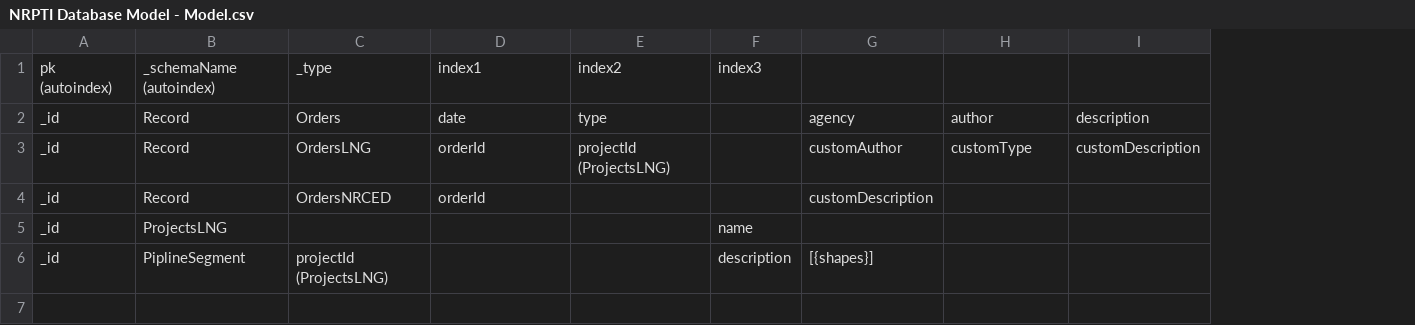
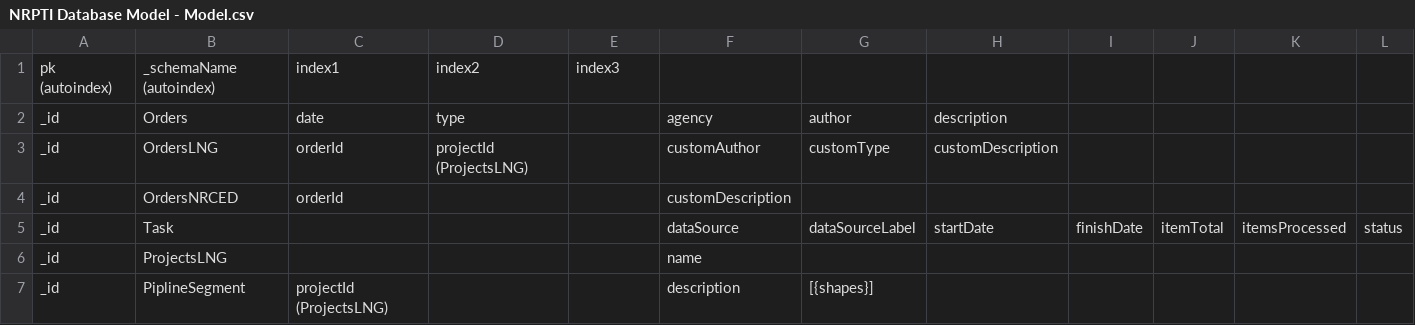
Before and after one commit to bcgov/NRPTI, a CSV file: docs/NRPTI Database Model - Model.csv, drawn as a sheet; removed rows and columns are numbered as before the commit, all else as after; the diff names each change by its address in the sheet, - before the commit and + after, or states it on an @@ line.

Commit message:
Update NRPTI Database Model - Model.csv
Filling in Task details, changing to mongoose compatible scheme.

```diff
--- a/docs/NRPTI Database Model - Model.csv
+++ b/docs/NRPTI Database Model - Model.csv
-column C, rows 1-6: _type | Orders | OrdersLNG | OrdersNRCED |  | projectId (ProjectsLNG)
+column I, empty
+column J, empty
+column K, empty
+column L, empty
-B2: Record
+B2: Orders
-B3: Record
+B3: OrdersLNG
-B4: Record
+B4: OrdersNRCED
+row 5: _id | Task |  |  |  | dataSource | dataSourceLabel | startDate | finishDate | itemTotal | itemsProcessed | status
-E6: name
+E6: (empty)
-F6: (empty)
+F6: name
-C7: (empty)
+C7: projectId (ProjectsLNG)
-E7: description
+E7: (empty)
-F7: [{shapes}]
+F7: description
-G7: (empty)
+G7: [{shapes}]
```
